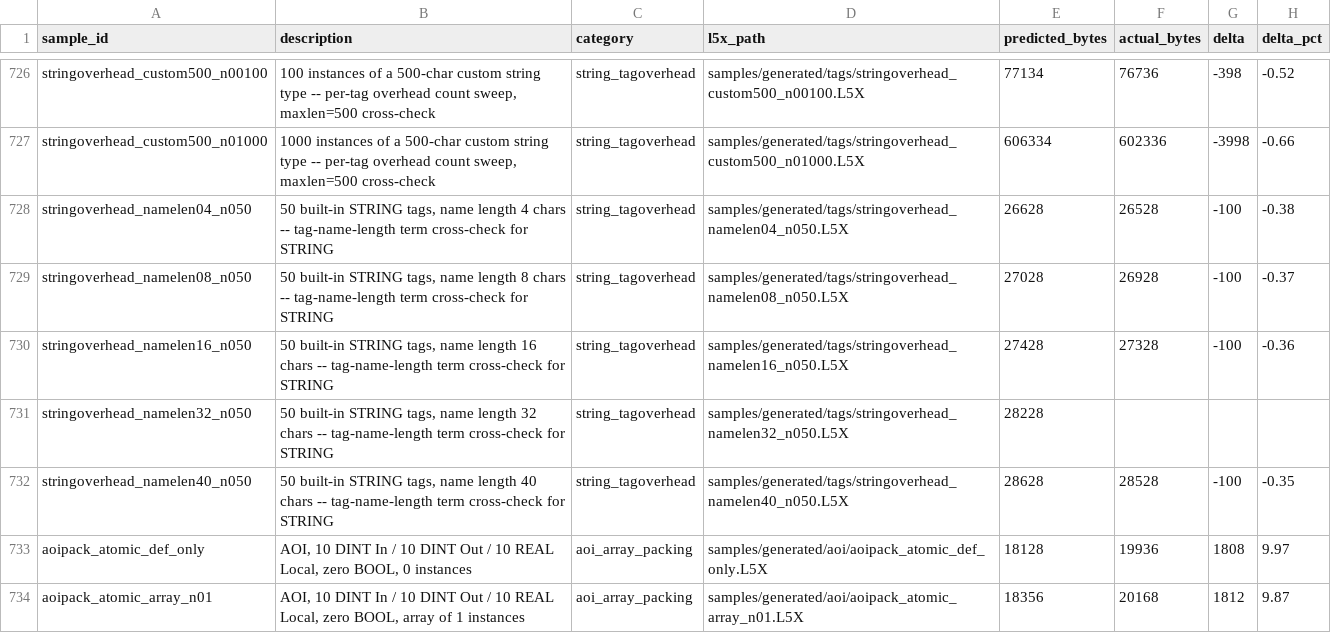
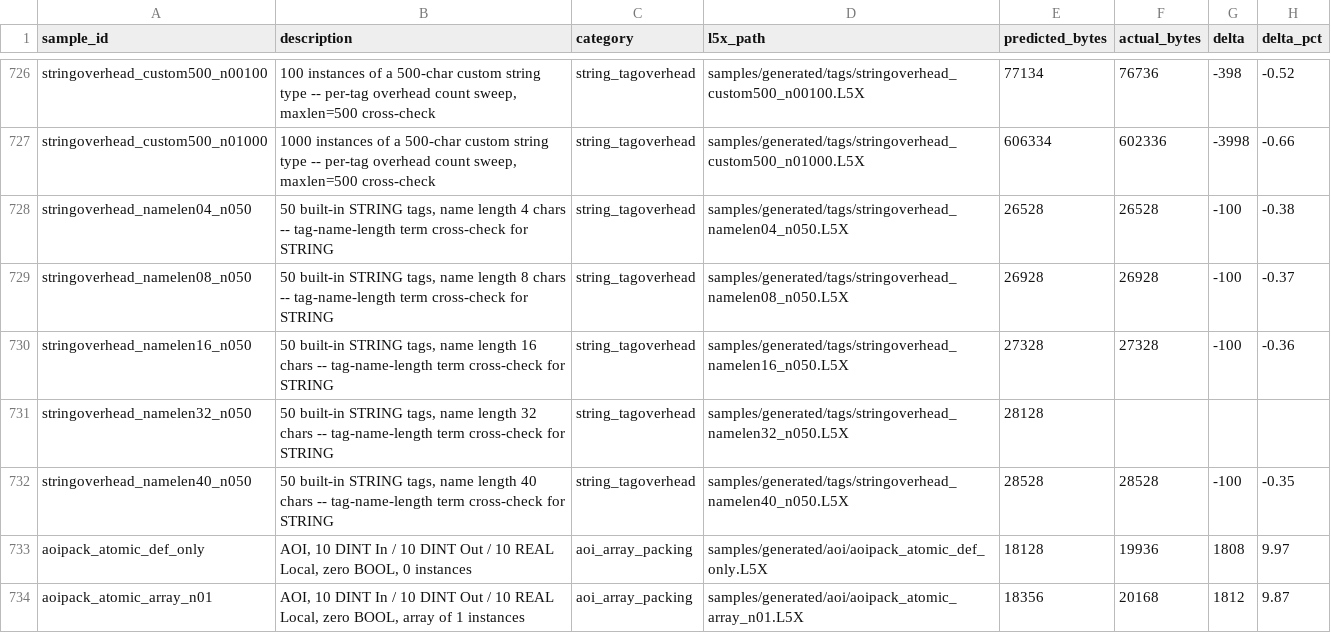
Before and after one commit to jholm90/logixMemoryMap, a CSV file: samples/manifest.csv, drawn as a sheet; only a part is shown, gaps mark what is left out; the diff covers the shown part only; the diff names each change by its address in the sheet, - before the commit and + after, or states it on an @@ line.

```diff
--- a/samples/manifest.csv
+++ b/samples/manifest.csv
-E728 (predicted_bytes): 26628
+E728 (predicted_bytes): 26528
-E729 (predicted_bytes): 27028
+E729 (predicted_bytes): 26928
-E730 (predicted_bytes): 27428
+E730 (predicted_bytes): 27328
-E731 (predicted_bytes): 28228
+E731 (predicted_bytes): 28128
-E732 (predicted_bytes): 28628
+E732 (predicted_bytes): 28528
```
Also changed, not shown: 112 edited cells elsewhere in this file, 18 other files.
